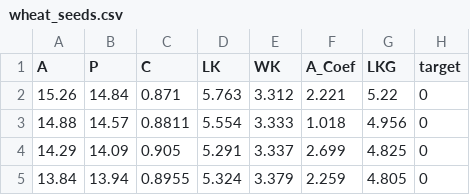
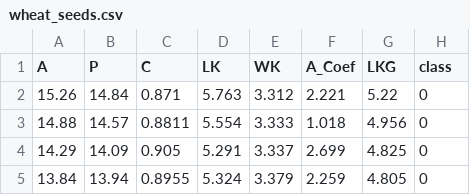
Before and after one commit to AvaAvarai/Java-Parallel-Coordinates-Vis, a CSV file: datasets/wheat_seeds.csv, drawn as a sheet; only a part is shown.

```diff
--- a/datasets/wheat_seeds.csv
+++ b/datasets/wheat_seeds.csv
@@ -1,2 +1,2 @@
-A,P,C,LK,WK,A_Coef,LKG,target
+A,P,C,LK,WK,A_Coef,LKG,class
 15.26,14.84,0.871,5.763,3.312,2.221,5.22,0
```
Also changed, not shown: 7 other files.
